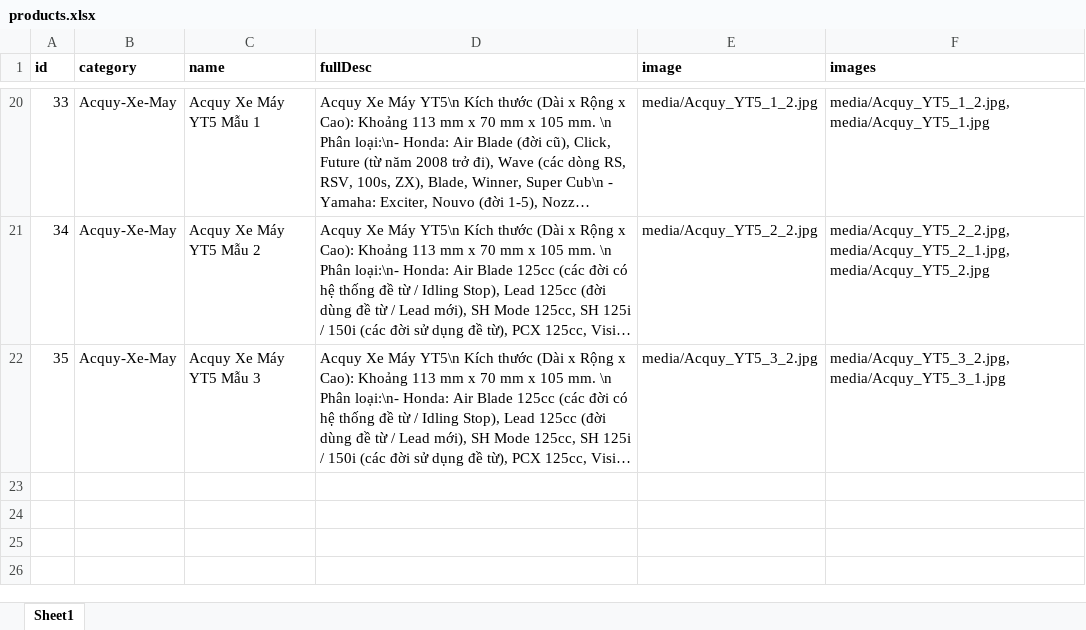
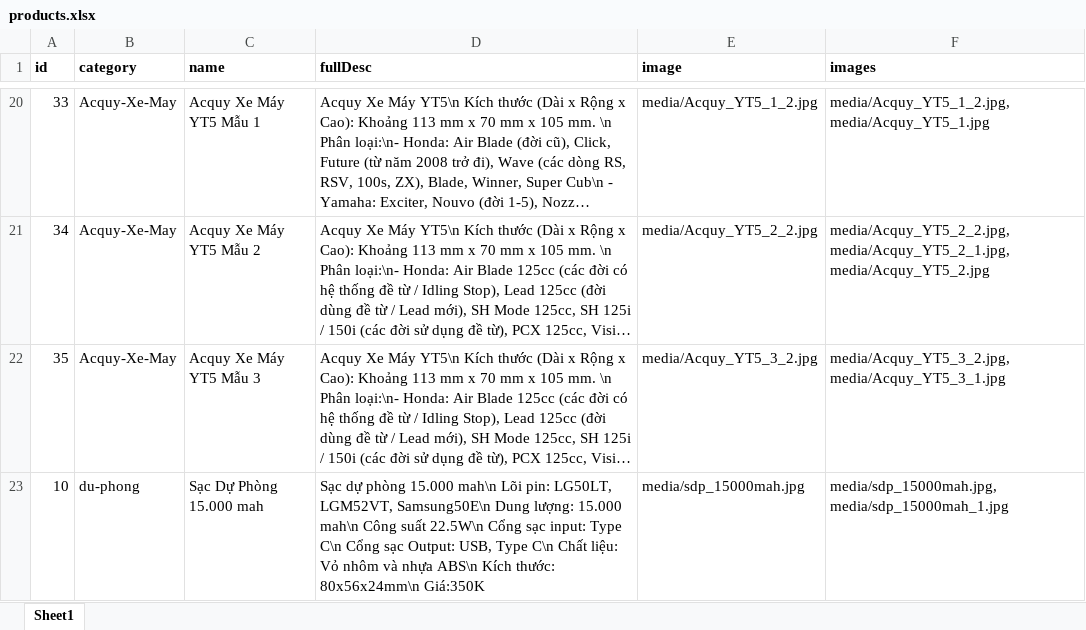
Before and after one commit to huuthiencr7/Battery-Workshop-By-Thien, an Excel workbook: products.xlsx, sheet Sheet1, drawn as a sheet; only a part is shown, gaps mark what is left out; long unchanged cells end in …; values as stored, in another font and other column widths than the file's, no borders; the diff names each change by its address in the sheet, - before the commit and + after, or states it on an @@ line.

Commit message:
add product

```diff
--- a/products.xlsx (sheet Sheet1)
+++ b/products.xlsx (sheet Sheet1)
+row 23: 10 | du-phong | Sạc Dự Phòng 15.000 mah | Sạc dự phòng 15.000 mah\n Lõi pin: LG50LT, LGM52VT, Samsung50E\n Dung lượng: 15.000 mah\n Công suất 22.5W\n Cổng sạc input: Type C\n Cổng sạc Output: USB, Type C\n Chất liệu: Vỏ nhôm và nhựa ABS\n Kích thước: 80x56x24mm\n Giá:350K | media/sdp_15000mah.jpg | media/sdp_15000mah.jpg, media/sdp_15000mah_1.jpg
```
Also changed, not shown: 2 other files.
